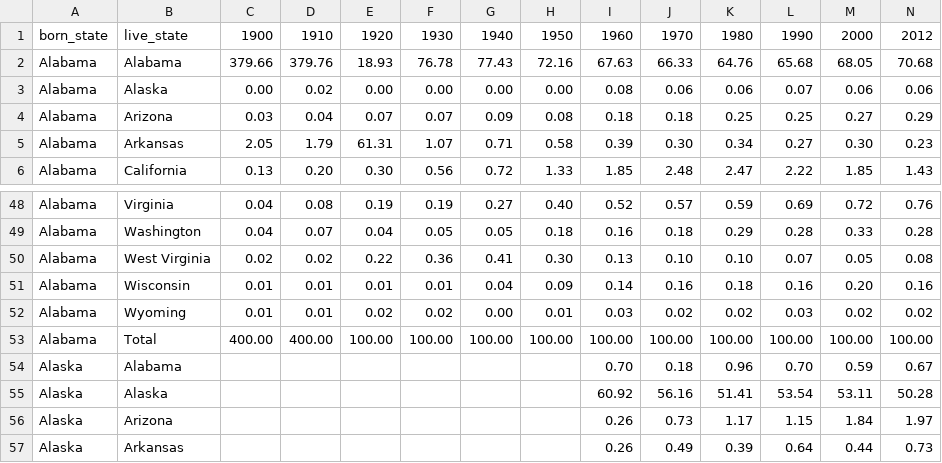
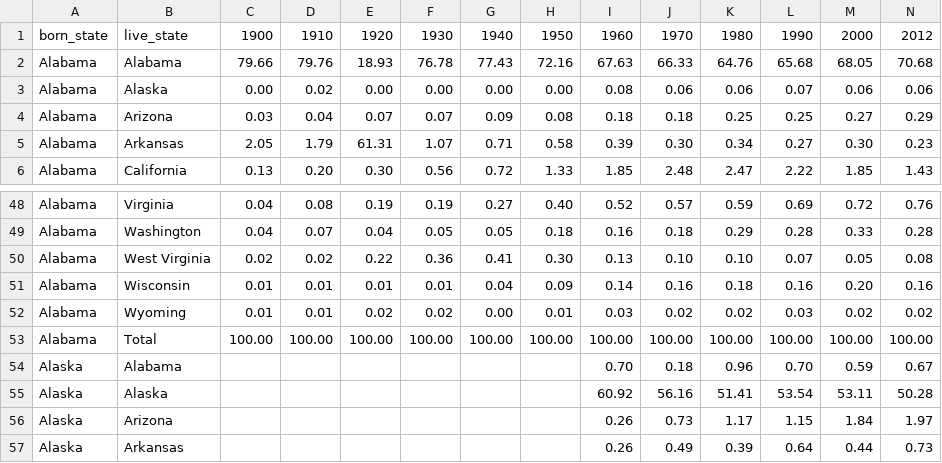
Before and after one commit to infograafikko/rankflow, a CSV file: data/by_born_state_new.csv, drawn as a sheet; only a part is shown, gaps mark what is left out.

Commit message:
Add files via upload

```diff
--- a/data/by_born_state_new.csv
+++ b/data/by_born_state_new.csv
@@ -1,3 +1,3 @@
 born_state	live_state	1900	1910	1920	1930	1940	1950	1960	1970	1980	1990	2000	2012
-Alabama	Alabama	379.66	379.76	18.93	76.78	77.43	72.16	67.63	66.33	64.76	65.68	68.05	70.68
+Alabama	Alabama	79.66	79.76	18.93	76.78	77.43	72.16	67.63	66.33	64.76	65.68	68.05	70.68
 Alabama	Alaska	0.00	0.02	0.00	0.00	0.00	0.00	0.08	0.06	0.06	0.07	0.06	0.06
@@ -52,3 +52,3 @@ Alabama	Wisconsin	0.01	0.01	0.01	0.01	0.04	0.09	0.14	0.16	0.18	0.16	0.20	0.16
 Alabama	Wyoming	0.01	0.01	0.02	0.02	0.00	0.01	0.03	0.02	0.02	0.03	0.02	0.02
-Alabama	Total	400.00	400.00	100.00	100.00	100.00	100.00	100.00	100.00	100.00	100.00	100.00	100.00
+Alabama	Total	100.00	100.00	100.00	100.00	100.00	100.00	100.00	100.00	100.00	100.00	100.00	100.00
 Alaska	Alabama							0.70	0.18	0.96	0.70	0.59	0.67
```
